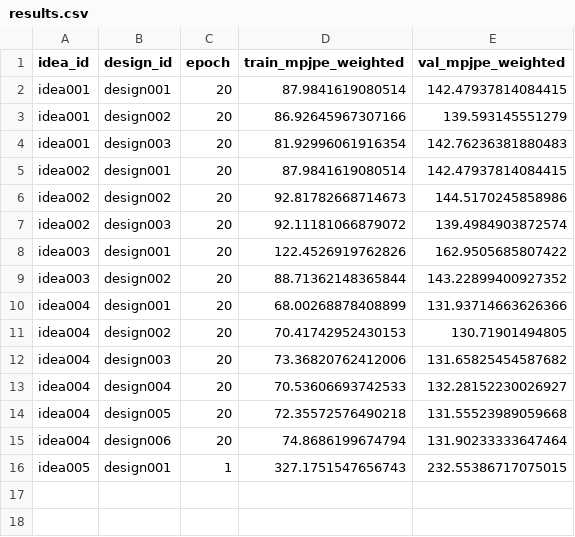
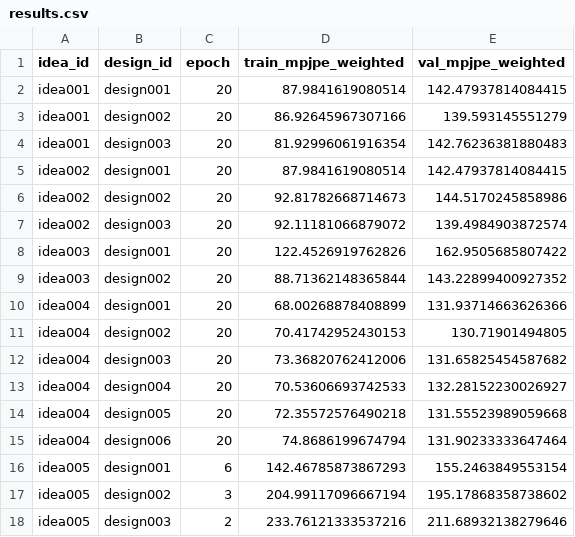
Before and after one commit to yanghangAI/autosapiens, a CSV file: results.csv, drawn as a sheet.

Commit message:
Auto-commit results [2026-04-07 21:05:49 UTC]

```diff
--- a/results.csv
+++ b/results.csv
@@ -15,2 +15,4 @@ idea004,design005,20,72.35572576490218,131.55523989059668
 idea004,design006,20,74.8686199674794,131.90233333647464
-idea005,design001,1,327.1751547656743,232.55386717075015
+idea005,design001,6,142.46785873867293,155.2463849553154
+idea005,design002,3,204.99117096667194,195.17868358738602
+idea005,design003,2,233.76121333537216,211.68932138279646
```
Also changed, not shown: runs/idea005/design001/metrics.csv, 30 other files.
